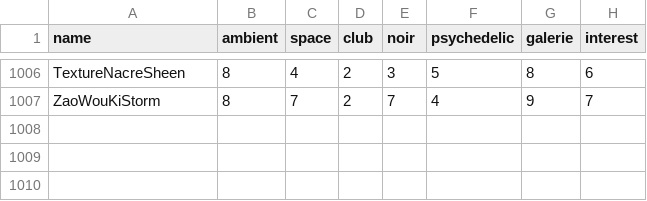
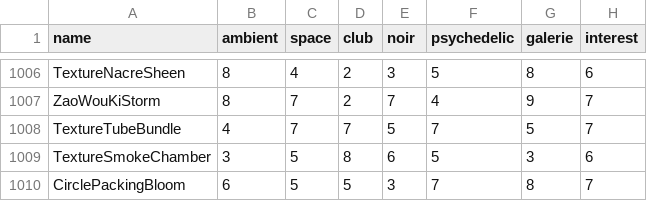
Before and after one commit to reneweller-coding/KaleidoscopeEnhanced, a TSV file: Tools/preset_fit.tsv, drawn as a sheet; only a part is shown, gaps mark what is left out; the diff names each change by its address in the sheet, - before the commit and + after, or states it on an @@ line.

```diff
--- a/Tools/preset_fit.tsv
+++ b/Tools/preset_fit.tsv
+row 1008: TextureTubeBundle | 4 | 7 | 7 | 5 | 7 | 5 | 7
+row 1009: TextureSmokeChamber | 3 | 5 | 8 | 6 | 5 | 3 | 6
+row 1010: CirclePackingBloom | 6 | 5 | 5 | 3 | 7 | 8 | 7
```
Also changed, not shown: 15 other files.
